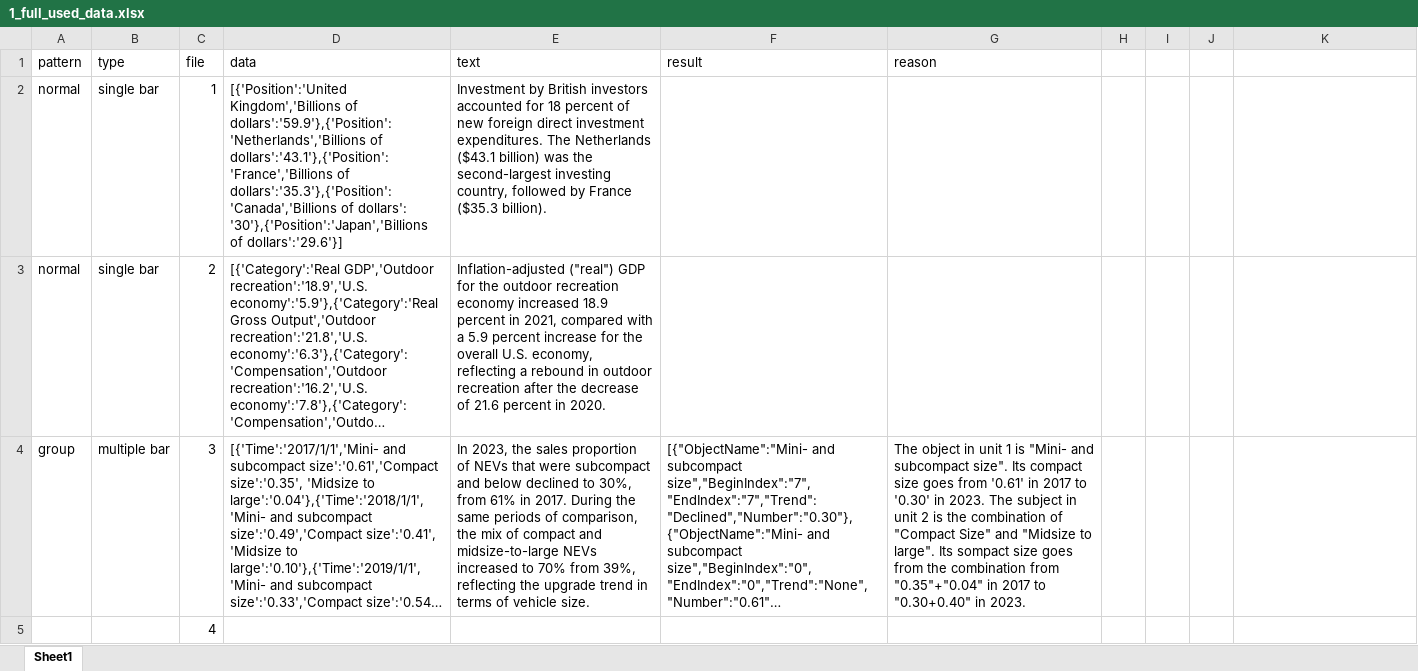
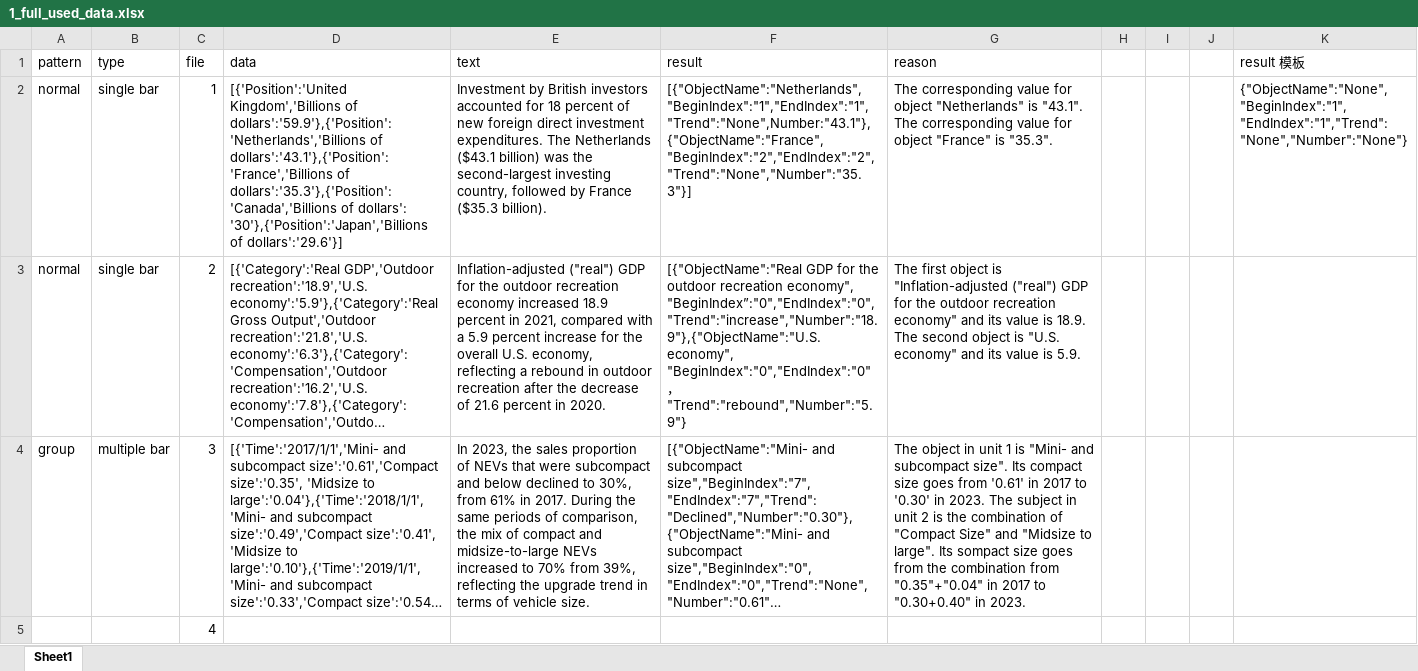
Before and after one commit to CatherineHao/FinFlier, an Excel workbook: data_pair/1_full_used_data.xlsx, sheet Sheet1, drawn as a sheet; only a part is shown; long unchanged cells end in …; values as stored, in another font and other column widths than the file's, no borders; the diff covers the shown part only; the diff names each change by its address in the sheet, - before the commit and + after, or states it on an @@ line.

```diff
--- a/data_pair/1_full_used_data.xlsx (sheet Sheet1)
+++ b/data_pair/1_full_used_data.xlsx (sheet Sheet1)
-K1: (empty)
+K1: result 模板
-F2 (result): (empty)
+F2 (result): [{"ObjectName":"Netherlands","BeginIndex":"1","EndIndex":"1","Trend":"None",Number:"43.1"},{"ObjectName":"France","BeginIndex":"2","EndIndex":"2","Trend":"None","Number":"35.3"}]
-G2 (reason): (empty)
+G2 (reason): The corresponding value for object "Netherlands" is "43.1". The corresponding value for object "France" is "35.3".
-K2 (result 模板): (empty)
+K2 (result 模板): {"ObjectName":"None","BeginIndex":"1","EndIndex":"1","Trend":"None","Number":"None"}
-F3 (result): (empty)
+F3 (result): [{"ObjectName":"Real GDP for the outdoor recreation economy", "BeginIndex”:"0","EndIndex":"0","Trend":"increase","Number":"18.9"},{"ObjectName":"U.S. economy", "BeginIndex":"0","EndIndex":"0"，"Trend":"rebound","Number":"5.9"}
-G3 (reason): (empty)
+G3 (reason): The first object is "Inflation-adjusted ("real") GDP for the outdoor recreation economy" and its value is 18.9. The second object is "U.S. economy" and its value is 5.9.
```
Also changed, not shown: 3 edited cells elsewhere in this sheet, 31 other files.
